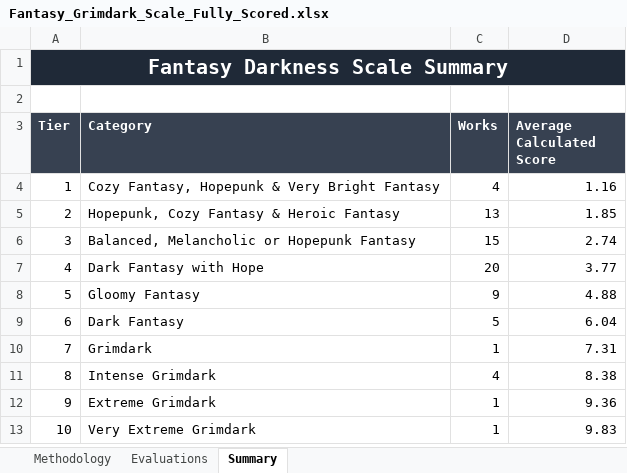
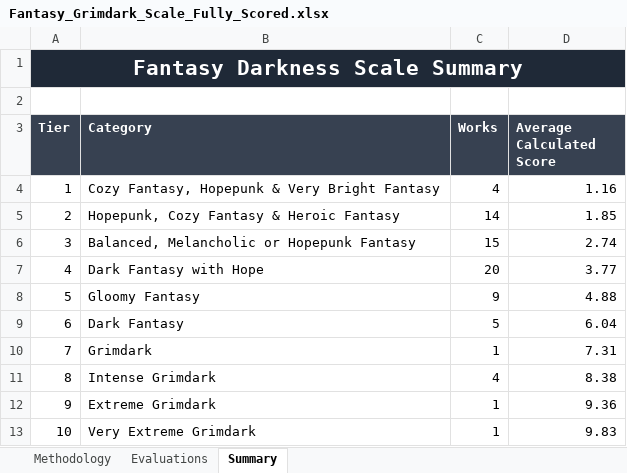
Before and after one commit to refo44/fantasy-darkness-scale, an Excel workbook: Fantasy_Grimdark_Scale_Fully_Scored.xlsx, sheet Summary, drawn as a sheet; values as stored, in another font and other column widths than the file's, no borders; charts and pictures not drawn; the diff names each change by its address in the sheet, - before the commit and + after, or states it on an @@ line.

Commit message:
Add The Little Prince to tier 2 (score 1.83)
First item of the new-additions queue (see ADDITIONS_LOG.md). Also
widened the Summary sheet's formula ranges from $74 to $200 so future
appends in this queue don't require re-editing those formulas each
time.

```diff
--- a/Fantasy_Grimdark_Scale_Fully_Scored.xlsx (sheet Summary)
+++ b/Fantasy_Grimdark_Scale_Fully_Scored.xlsx (sheet Summary)
@@ A1 text size: larger @@
-C5 (Works): 13
+C5 (Works): 14
```
Also changed, not shown: sheet Evaluations, sheet Methodology, formulas that keep their value, charts or pictures, 3 other files.
